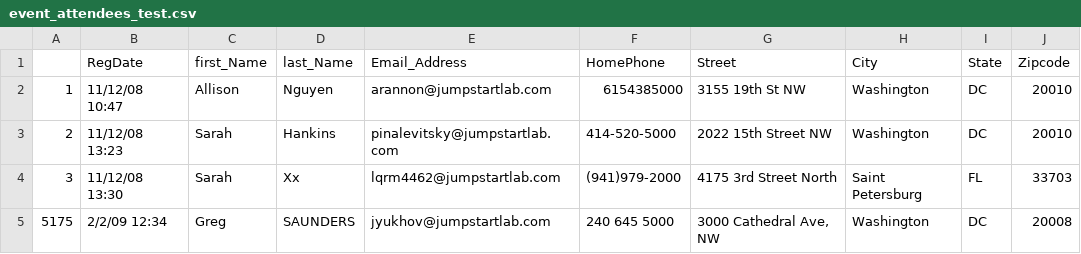
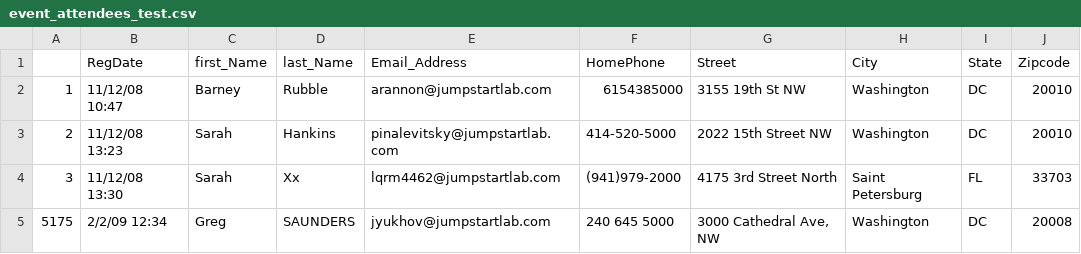
Before and after one commit to srt32/event_reporter, a CSV file: event_attendees_test.csv, drawn as a sheet.

```diff
--- a/event_attendees_test.csv
+++ b/event_attendees_test.csv
@@ -1,3 +1,3 @@
  ,RegDate,first_Name,last_Name,Email_Address,HomePhone,Street,City,State,Zipcode
-1,11/12/08 10:47,Allison,Nguyen,arannon@jumpstartlab.com,6154385000,3155 19th St NW,Washington,DC,20010
+1,11/12/08 10:47,Barney,Rubble,arannon@jumpstartlab.com,6154385000,3155 19th St NW,Washington,DC,20010
 2,11/12/08 13:23,Sarah,Hankins,pinalevitsky@jumpstartlab.com,414-520-5000,2022 15th Street NW,Washington,DC,20010
```
Also changed, not shown: 2 other files.
